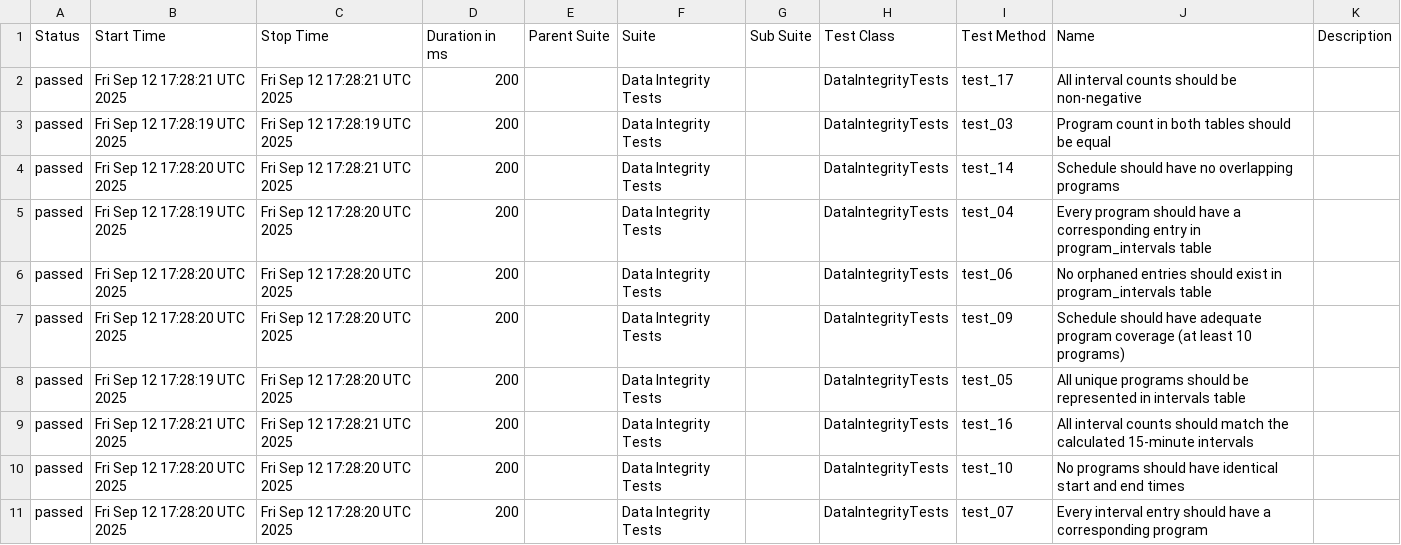
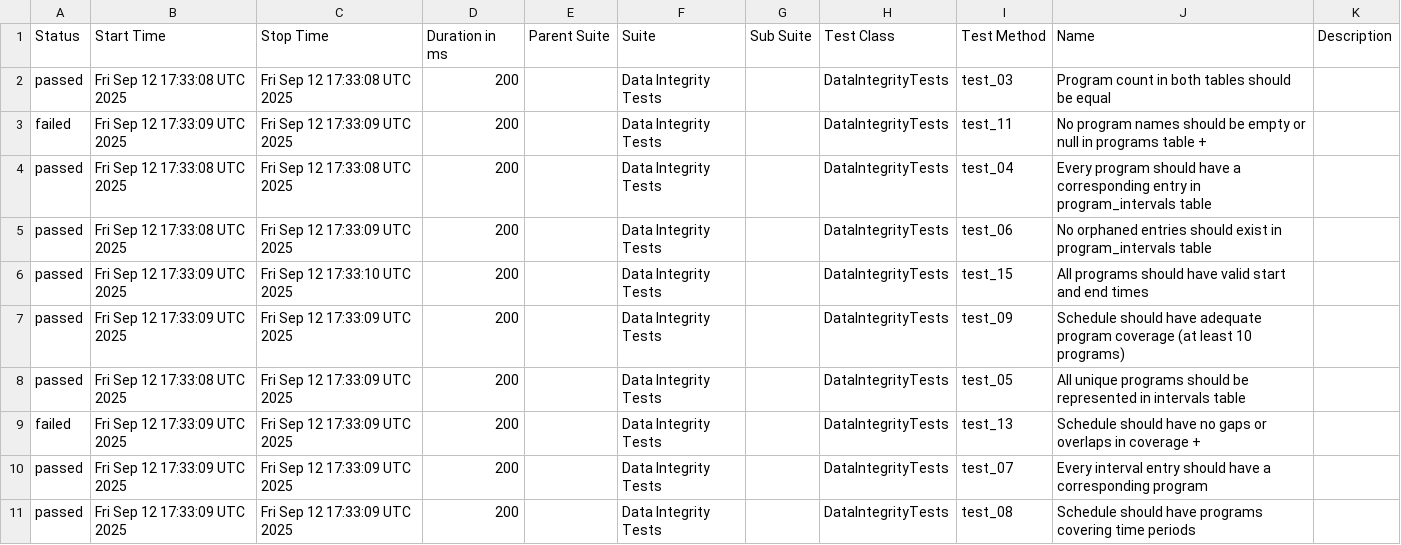
Before and after one commit to demithras/tv-show-intervals-demo, a CSV file: pr-7/data/suites.csv, drawn as a sheet; only a part is shown; the diff covers the shown part only.

```diff
--- a/pr-7/data/suites.csv
+++ b/pr-7/data/suites.csv
@@ -1,11 +1,11 @@
 "Status","Start Time","Stop Time","Duration in ms","Parent Suite","Suite","Sub Suite","Test Class","Test Method","Name","Description"
-"passed","Fri Sep 12 17:28:21 UTC 2025","Fri Sep 12 17:28:21 UTC 2025","200","","Data Integrity Tests","","DataIntegrityTests","test_17","All interval counts should be non-negative",""
-"passed","Fri Sep 12 17:28:19 UTC 2025","Fri Sep 12 17:28:19 UTC 2025","200","","Data Integrity Tests","","DataIntegrityTests","test_03","Program count in both tables should be equal",""
-"passed","Fri Sep 12 17:28:20 UTC 2025","Fri Sep 12 17:28:21 UTC 2025","200","","Data Integrity Tests","","DataIntegrityTests","test_14","Schedule should have no overlapping programs",""
-"passed","Fri Sep 12 17:28:19 UTC 2025","Fri Sep 12 17:28:20 UTC 2025","200","","Data Integrity Tests","","DataIntegrityTests","test_04","Every program should have a corresponding entry in program_intervals table",""
-"passed","Fri Sep 12 17:28:20 UTC 2025","Fri Sep 12 17:28:20 UTC 2025","200","","Data Integrity Tests","","DataIntegrityTests","test_06","No orphaned entries should exist in program_intervals table",""
-"passed","Fri Sep 12 17:28:20 UTC 2025","Fri Sep 12 17:28:20 UTC 2025","200","","Data Integrity Tests","","DataIntegrityTests","test_09","Schedule should have adequate program coverage (at least 10 programs)",""
-"passed","Fri Sep 12 17:28:19 UTC 2025","Fri Sep 12 17:28:20 UTC 2025","200","","Data Integrity Tests","","DataIntegrityTests","test_05","All unique programs should be represented in intervals table",""
-"passed","Fri Sep 12 17:28:21 UTC 2025","Fri Sep 12 17:28:21 UTC 2025","200","","Data Integrity Tests","","DataIntegrityTests","test_16","All interval counts should match the calculated 15-minute intervals",""
-"passed","Fri Sep 12 17:28:20 UTC 2025","Fri Sep 12 17:28:20 UTC 2025","200","","Data Integrity Tests","","DataIntegrityTests","test_10","No programs should have identical start and end times",""
-"passed","Fri Sep 12 17:28:20 UTC 2025","Fri Sep 12 17:28:20 UTC 2025","200","","Data Integrity Tests","","DataIntegrityTests","test_07","Every interval entry should have a corresponding program",""
+"passed","Fri Sep 12 17:33:08 UTC 2025","Fri Sep 12 17:33:08 UTC 2025","200","","Data Integrity Tests","","DataIntegrityTests","test_03","Program count in both tables should be equal",""
+"failed","Fri Sep 12 17:33:09 UTC 2025","Fri Sep 12 17:33:09 UTC 2025","200","","Data Integrity Tests","","DataIntegrityTests","test_11","No program names should be empty or null in programs table        +",""
+"passed","Fri Sep 12 17:33:08 UTC 2025","Fri Sep 12 17:33:08 UTC 2025","200","","Data Integrity Tests","","DataIntegrityTests","test_04","Every program should have a corresponding entry in program_intervals table",""
+"passed","Fri Sep 12 17:33:08 UTC 2025","Fri Sep 12 17:33:09 UTC 2025","200","","Data Integrity Tests","","DataIntegrityTests","test_06","No orphaned entries should exist in program_intervals table",""
+"passed","Fri Sep 12 17:33:09 UTC 2025","Fri Sep 12 17:33:10 UTC 2025","200","","Data Integrity Tests","","DataIntegrityTests","test_15","All programs should have valid start and end times",""
+"passed","Fri Sep 12 17:33:09 UTC 2025","Fri Sep 12 17:33:09 UTC 2025","200","","Data Integrity Tests","","DataIntegrityTests","test_09","Schedule should have adequate program coverage (at least 10 programs)",""
+"passed","Fri Sep 12 17:33:08 UTC 2025","Fri Sep 12 17:33:09 UTC 2025","200","","Data Integrity Tests","","DataIntegrityTests","test_05","All unique programs should be represented in intervals table",""
+"failed","Fri Sep 12 17:33:09 UTC 2025","Fri Sep 12 17:33:09 UTC 2025","200","","Data Integrity Tests","","DataIntegrityTests","test_13","Schedule should have no gaps or overlaps in coverage        +",""
+"passed","Fri Sep 12 17:33:09 UTC 2025","Fri Sep 12 17:33:09 UTC 2025","200","","Data Integrity Tests","","DataIntegrityTests","test_07","Every interval entry should have a corresponding program",""
+"passed","Fri Sep 12 17:33:09 UTC 2025","Fri Sep 12 17:33:09 UTC 2025","200","","Data Integrity Tests","","DataIntegrityTests","test_08","Schedule should have programs covering time periods",""
```
Also changed, not shown: 28 edited cells elsewhere in this file, pr-7/data/behaviors.csv, 38 other files.
